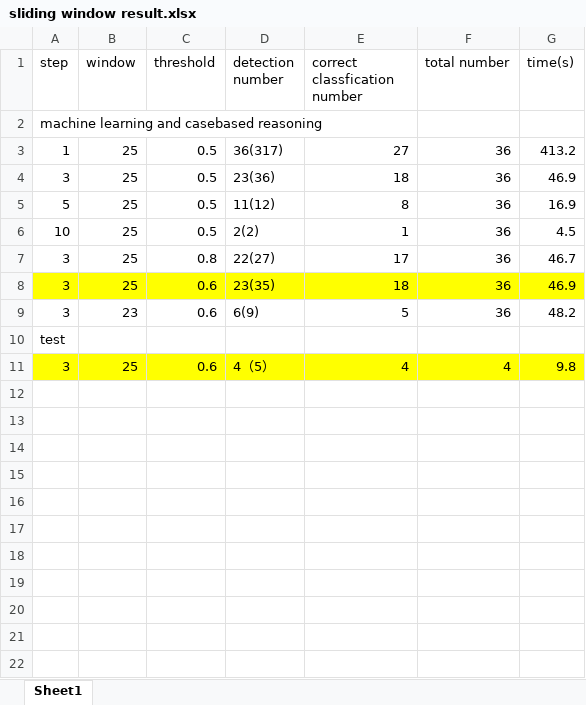
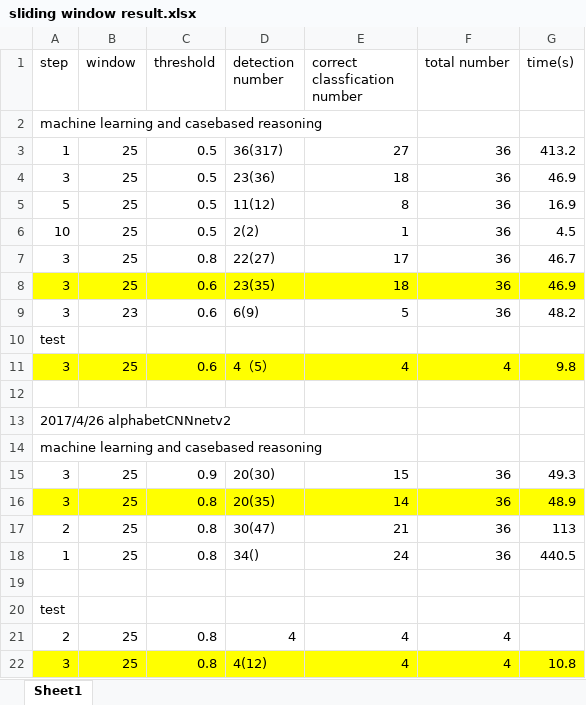
Before and after one commit to Styp/TDT4173, an Excel workbook: Detection/sliding window result.xlsx, sheet Sheet1, drawn as a sheet; values as stored, in another font and other column widths than the file's, no borders; the diff names each change by its address in the sheet, - before the commit and + after, or states it on an @@ line.

Commit message:
Add files via upload

```diff
--- a/Detection/sliding window result.xlsx (sheet Sheet1)
+++ b/Detection/sliding window result.xlsx (sheet Sheet1)
+row 12: (empty)
+row 13: 2017/4/26 alphabetCNNnetv2
+row 14: machine learning and casebased reasoning
+row 15: 3 | 25 | 0.9 | 20(30) | 15 | 36 | 49.3
+row 16: 3 | 25 | 0.8 | 20(35) | 14 | 36 | 48.9
+row 17: 2 | 25 | 0.8 | 30(47) | 21 | 36 | 113
+row 18: 1 | 25 | 0.8 | 34() | 24 | 36 | 440.5
+row 19: (empty)
+row 20: test
+row 21: 2 | 25 | 0.8 | 4 | 4 | 4
+row 22: 3 | 25 | 0.8 | 4(12) | 4 | 4 | 10.8
```
